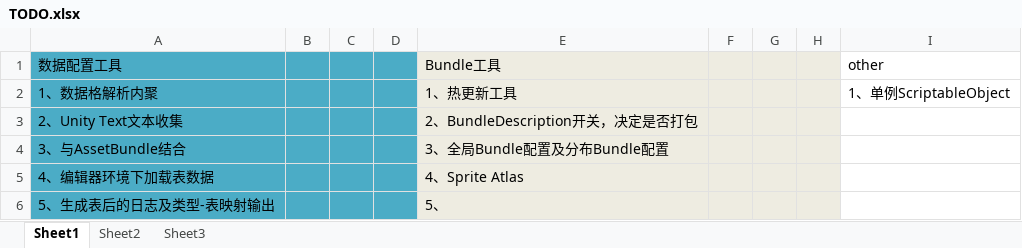
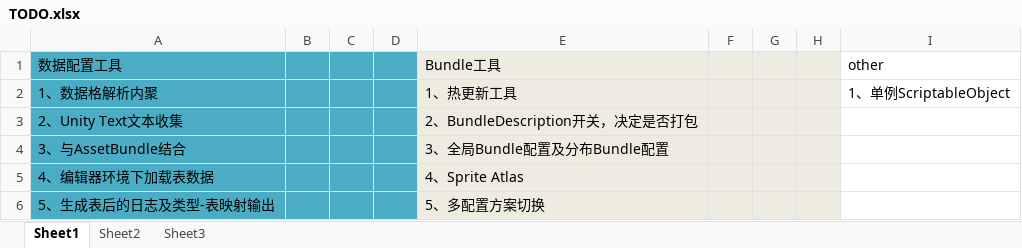
Before and after one commit to ChillyYep/UISystem, an Excel workbook: TODO.xlsx, sheet Sheet1, drawn as a sheet; values as stored, in another font and other column widths than the file's, no borders; the diff names each change by its address in the sheet, - before the commit and + after, or states it on an @@ line.

Commit message:
Update TODO.xlsx

```diff
--- a/TODO.xlsx (sheet Sheet1)
+++ b/TODO.xlsx (sheet Sheet1)
-E6 (Bundle工具): 5、
+E6 (Bundle工具): 5、多配置方案切换
```
